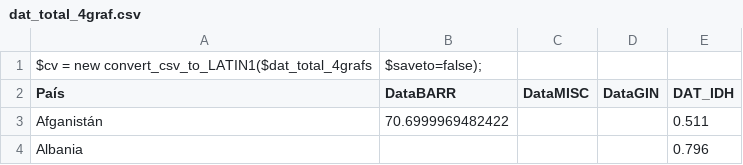
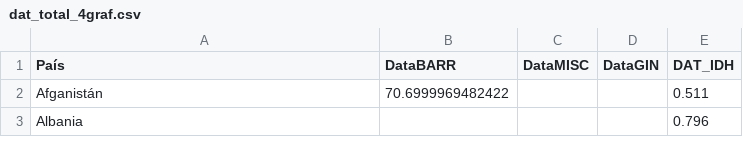
Before and after one commit to JimenaHA/PC3_EST2, a CSV file: dat_total_4graf.csv, drawn as a sheet; only a part is shown; the diff names each change by its address in the sheet, - before the commit and + after, or states it on an @@ line.

Commit message:
Update dat_total_4graf.csv

```diff
--- a/dat_total_4graf.csv
+++ b/dat_total_4graf.csv
-row 1: $cv = new convert_csv_to_LATIN1($dat_total_4grafs | $saveto=false);
```
